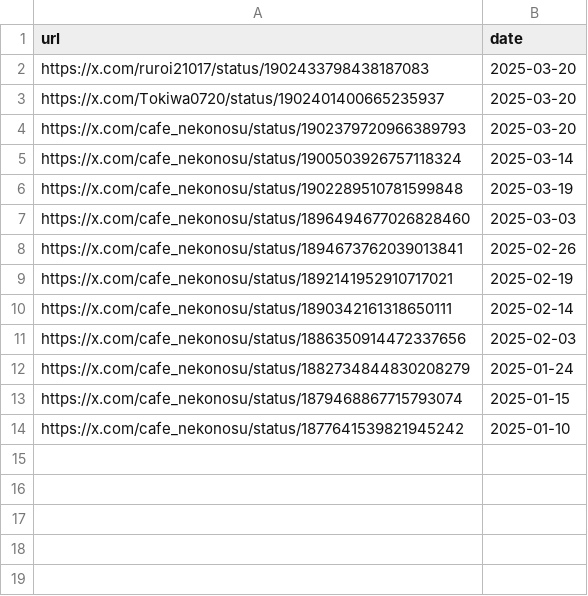
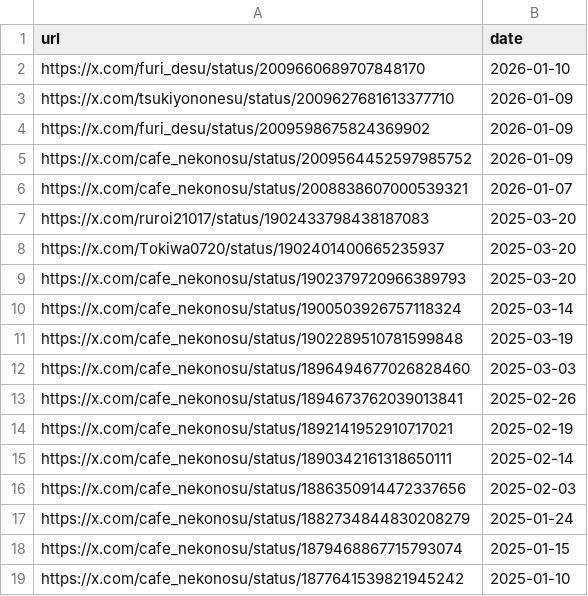
Before and after one commit to St198807/VRCTwitterImageLoader, a CSV file: src/VRCTwitterImageLoader/data/urls_orig_date.csv, drawn as a sheet; the diff names each change by its address in the sheet, - before the commit and + after, or states it on an @@ line.

```diff
--- a/src/VRCTwitterImageLoader/data/urls_orig_date.csv
+++ b/src/VRCTwitterImageLoader/data/urls_orig_date.csv
+row 2: https://x.com/furi_desu/status/2009660689707848170 | 2026-01-10
+row 3: https://x.com/tsukiyononesu/status/2009627681613377710 | 2026-01-09
+row 4: https://x.com/furi_desu/status/2009598675824369902 | 2026-01-09
+row 5: https://x.com/cafe_nekonosu/status/2009564452597985752 | 2026-01-09
+row 6: https://x.com/cafe_nekonosu/status/2008838607000539321 | 2026-01-07
```
